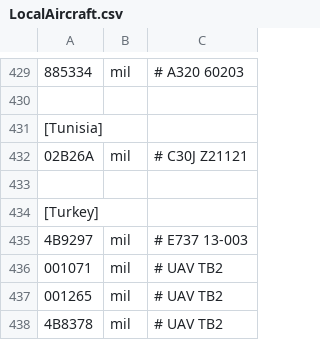
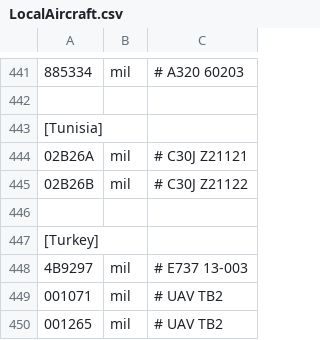
Before and after one commit to rikgale/LocalAircraft, a CSV file: LocalAircraft.csv, drawn as a sheet; only a part is shown, gaps mark what is left out; the shorter side is filled out with more unchanged rows; the diff covers the shown part only; the diff names each change by its address in the sheet, - before the commit and + after, or states it on an @@ line.

```diff
--- a/LocalAircraft.csv
+++ b/LocalAircraft.csv
+row 445: 02B26B | mil | # C30J Z21122
```
Also changed, not shown: 15 added rows, 4 moved rows and 7 edited cells elsewhere in this file.
